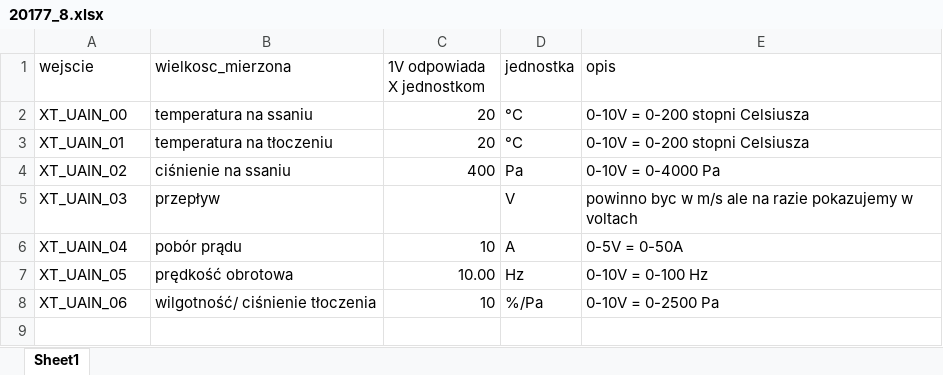
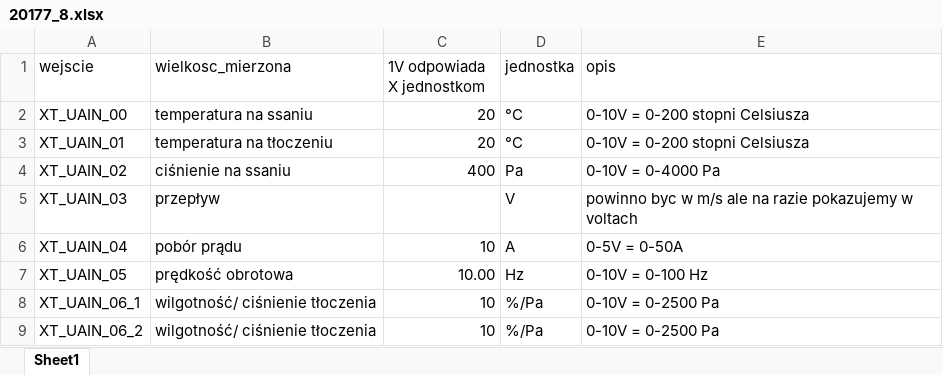
Before and after one commit to Arivalo/210920_WE, an Excel workbook: config_files/20177_8.xlsx, sheet Sheet1, drawn as a sheet; values as stored, in another font and other column widths than the file's, no borders; the diff names each change by its address in the sheet, - before the commit and + after, or states it on an @@ line.

```diff
--- a/config_files/20177_8.xlsx (sheet Sheet1)
+++ b/config_files/20177_8.xlsx (sheet Sheet1)
-A8 (wejscie): XT_UAIN_06
+A8 (wejscie): XT_UAIN_06_1
+row 9: XT_UAIN_06_2 | wilgotność/ ciśnienie tłoczenia | 10 | %/Pa | 0-10V = 0-2500 Pa
```
Also changed, not shown: config_files/20093_2.xlsx, config_files/20112_3.xlsx, 3 other files.
